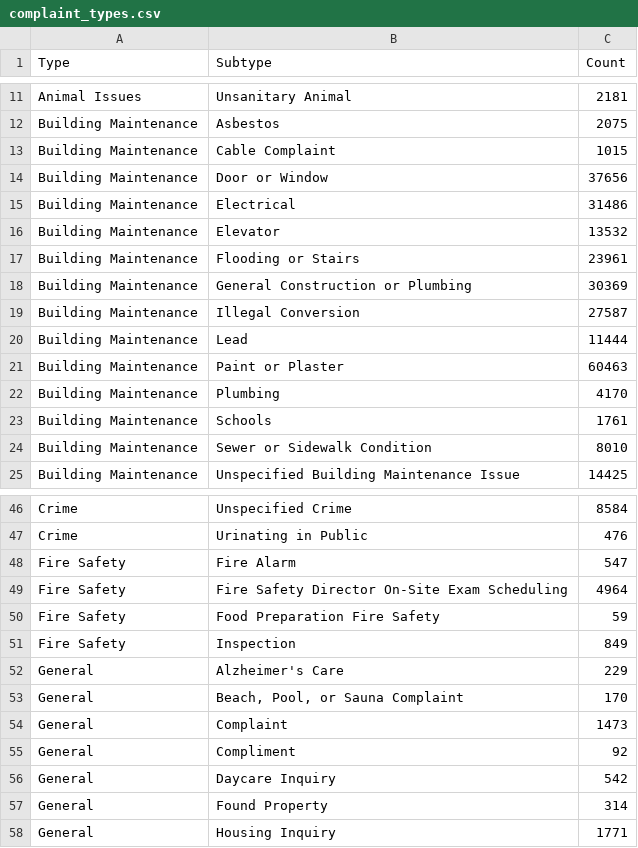
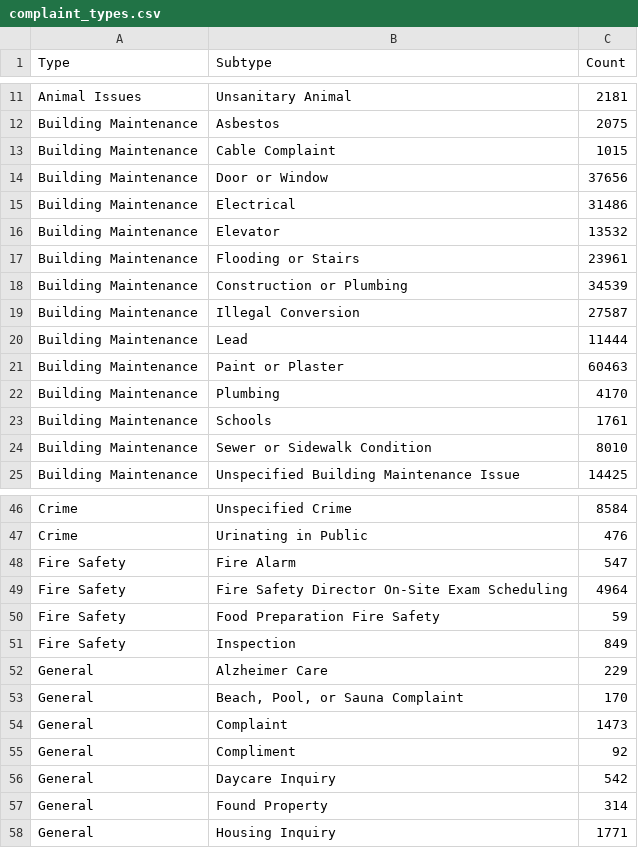
Before and after one commit to ResidentMario/d3-data, a CSV file: data/complaint_types.csv, drawn as a sheet; only a part is shown, gaps mark what is left out.

```diff
--- a/data/complaint_types.csv
+++ b/data/complaint_types.csv
@@ -17,3 +17,3 @@ Building Maintenance,Elevator,13532
 Building Maintenance,Flooding or Stairs,23961
-Building Maintenance,General Construction or Plumbing,30369
+Building Maintenance,Construction or Plumbing,34539
 Building Maintenance,Illegal Conversion,27587
@@ -51,3 +51,3 @@ Fire Safety,Food Preparation Fire Safety,59
 Fire Safety,Inspection,849
-General,Alzheimer's Care,229
+General,Alzheimer Care,229
 General,"Beach, Pool, or Sauna Complaint",170
```
Also changed, not shown: 2 other files.
